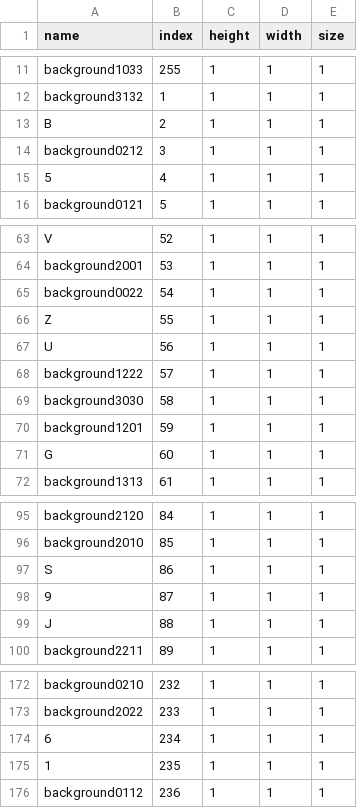
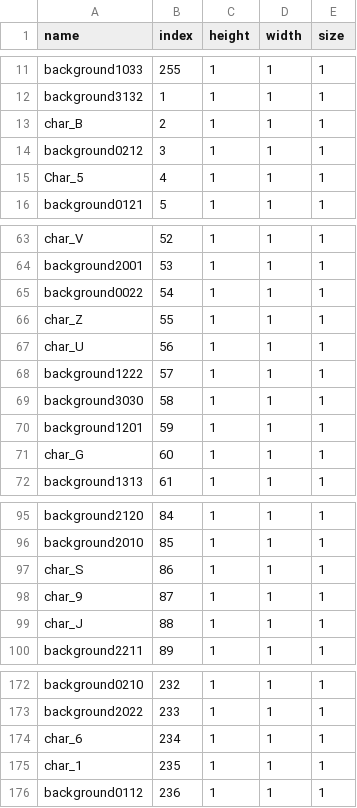
Before and after one commit to meggers/ece554project, a CSV file: MARS/sprite-definitions.csv, drawn as a sheet; only a part is shown, gaps mark what is left out; the diff covers the shown part only; the diff names each change by its address in the sheet, - before the commit and + after, or states it on an @@ line.

Commit message:
updated for new character sprite names

```diff
--- a/MARS/sprite-definitions.csv
+++ b/MARS/sprite-definitions.csv
-A13 (name): B
+A13 (name): char_B
-A15 (name): 5
+A15 (name): Char_5
-A63 (name): V
+A63 (name): char_V
-A66 (name): Z
+A66 (name): char_Z
-A67 (name): U
+A67 (name): char_U
-A71 (name): G
+A71 (name): char_G
-A97 (name): S
+A97 (name): char_S
-A98 (name): 9
+A98 (name): char_9
-A99 (name): J
+A99 (name): char_J
-A174 (name): 6
+A174 (name): char_6
-A175 (name): 1
+A175 (name): char_1
```
Also changed, not shown: 25 edited cells elsewhere in this file, 34 other files.
